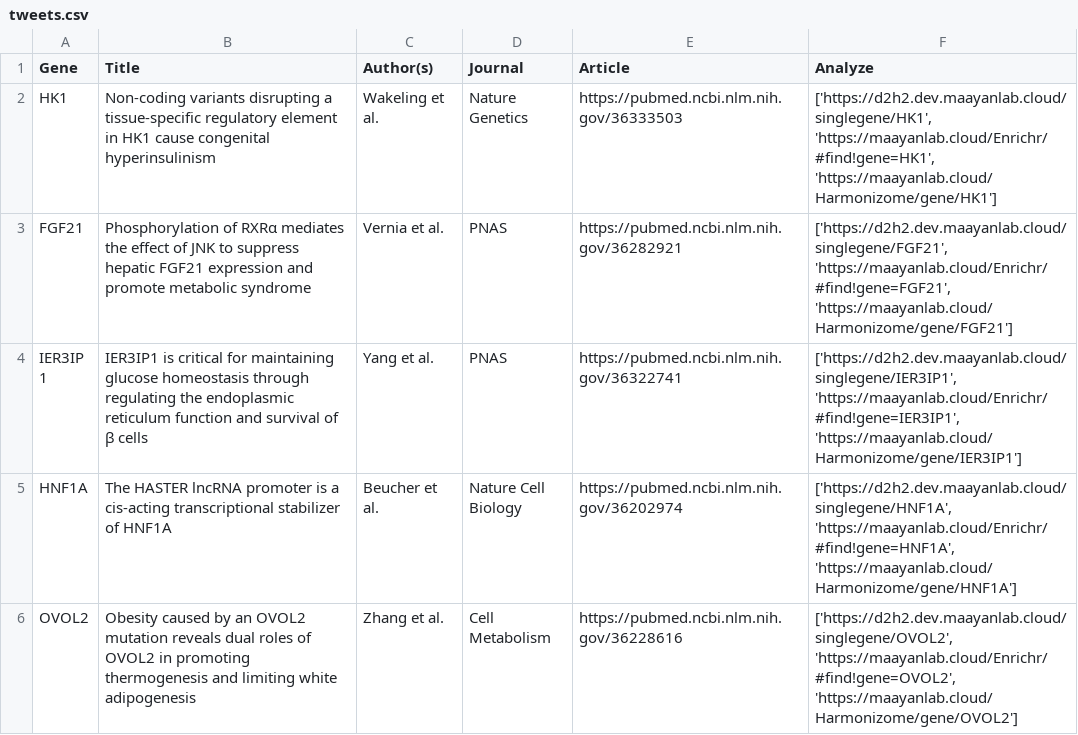
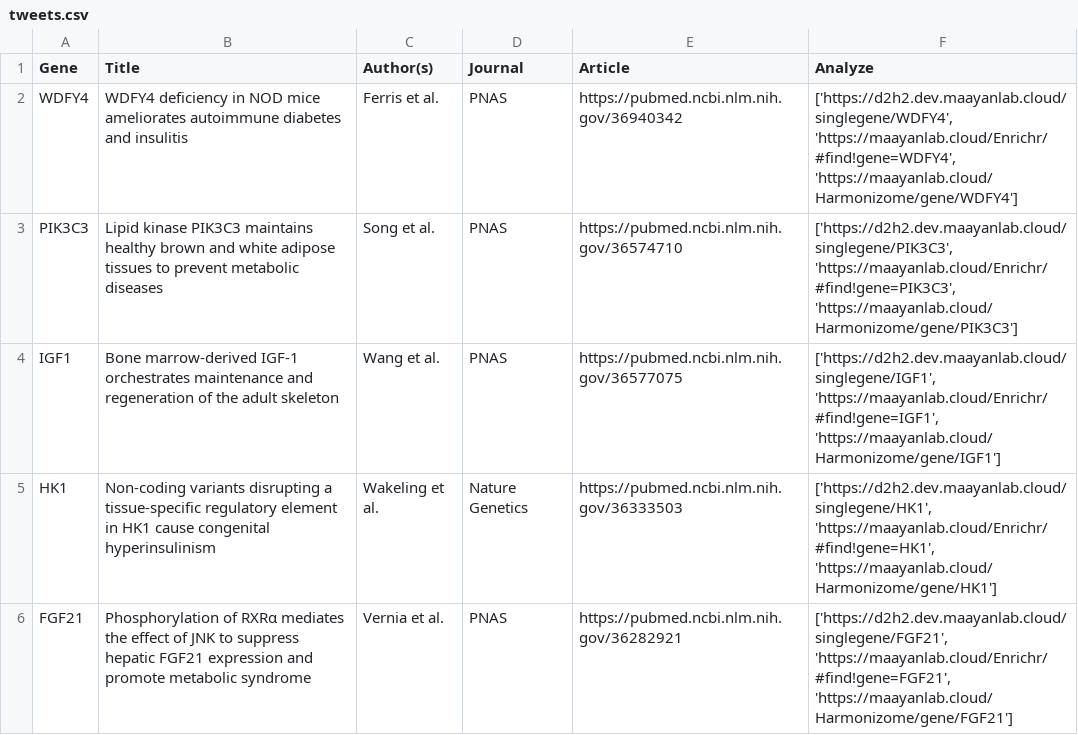
Before and after one commit to MaayanLab/D2H2-site, a CSV file: app/static/searchdata/tweets.csv, drawn as a sheet; only a part is shown; the shorter side is filled out with more unchanged rows; the diff names each change by its address in the sheet, - before the commit and + after, or states it on an @@ line.

```diff
--- a/app/static/searchdata/tweets.csv
+++ b/app/static/searchdata/tweets.csv
+row 2: WDFY4 | WDFY4 deficiency in NOD mice ameliorates autoimmune diabetes and insulitis | Ferris et al. | PNAS | https://pubmed.ncbi.nlm.nih.gov/36940342 | ['https://d2h2.dev.maayanlab.cloud/singlegene/WDFY4', 'https://maayanlab.cloud/Enrichr/#find!gene=WDFY4', 'https://maayanlab.cloud/Harmonizome/gene/WDFY4']
+row 3: PIK3C3 | Lipid kinase PIK3C3 maintains healthy brown and white adipose tissues to prevent metabolic diseases | Song et al. | PNAS | https://pubmed.ncbi.nlm.nih.gov/36574710 | ['https://d2h2.dev.maayanlab.cloud/singlegene/PIK3C3', 'https://maayanlab.cloud/Enrichr/#find!gene=PIK3C3', 'https://maayanlab.cloud/Harmonizome/gene/PIK3C3']
+row 4: IGF1 | Bone marrow-derived IGF-1 orchestrates maintenance and regeneration of the adult skeleton | Wang et al. | PNAS | https://pubmed.ncbi.nlm.nih.gov/36577075 | ['https://d2h2.dev.maayanlab.cloud/singlegene/IGF1', 'https://maayanlab.cloud/Enrichr/#find!gene=IGF1', 'https://maayanlab.cloud/Harmonizome/gene/IGF1']
```
Also changed, not shown: 10 other files.
